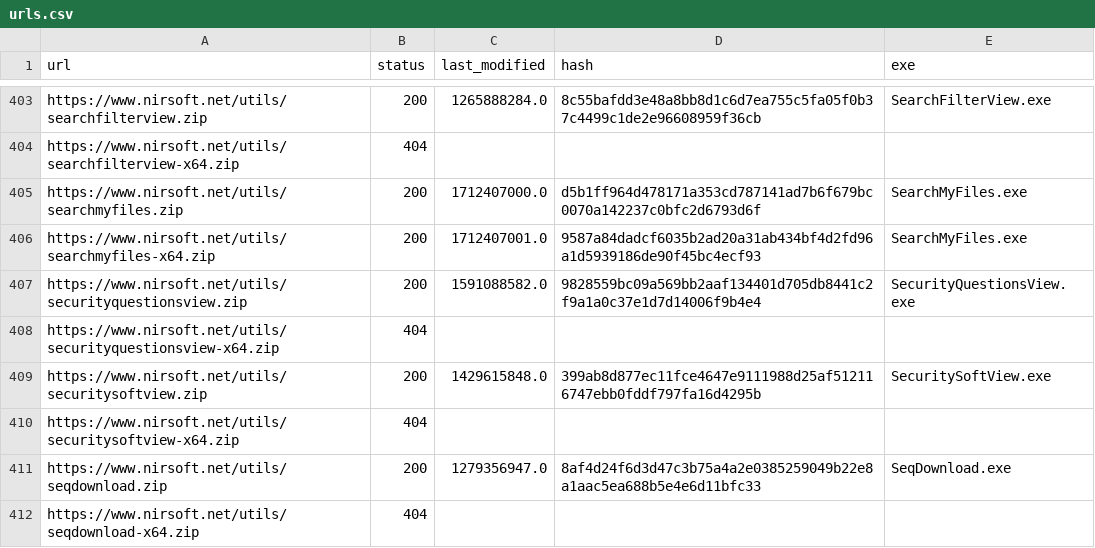
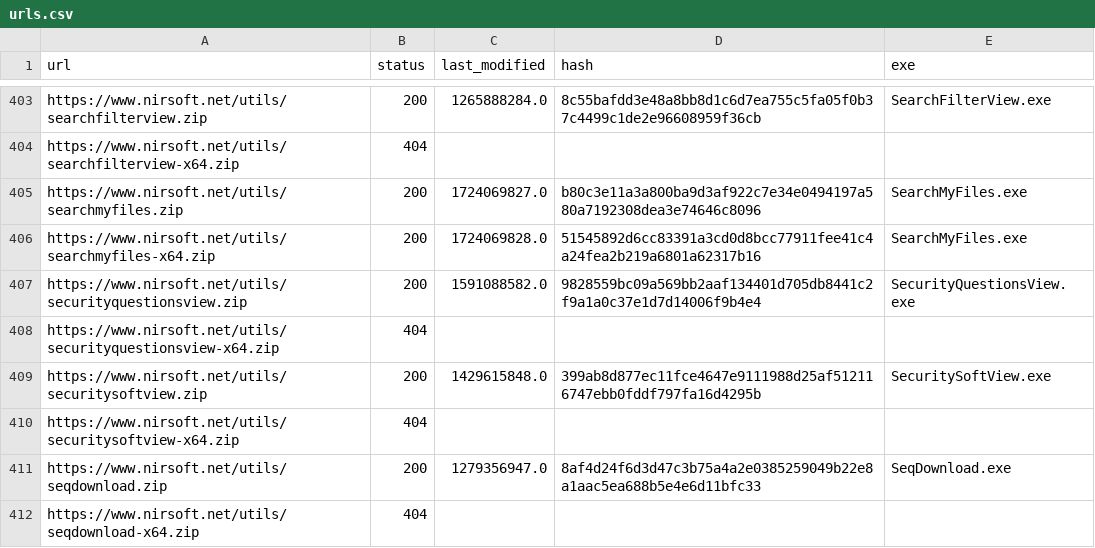
Before and after one commit to ScoopInstaller/Nirsoft, a CSV file: cache/urls.csv, drawn as a sheet; only a part is shown, gaps mark what is left out.

```diff
--- a/cache/urls.csv
+++ b/cache/urls.csv
@@ -404,4 +404,4 @@ https://www.nirsoft.net/utils/searchfilterview.zip,200,1265888284.0,8c55bafdd3e4
 https://www.nirsoft.net/utils/searchfilterview-x64.zip,404,,,
-https://www.nirsoft.net/utils/searchmyfiles.zip,200,1712407000.0,d5b1ff964d478171a353cd787141ad7b6f679bc0070a142237c0bfc2d6793d6f,SearchMyFiles.exe
-https://www.nirsoft.net/utils/searchmyfiles-x64.zip,200,1712407001.0,9587a84dadcf6035b2ad20a31ab434bf4d2fd96a1d5939186de90f45bc4ecf93,SearchMyFiles.exe
+https://www.nirsoft.net/utils/searchmyfiles.zip,200,1724069827.0,b80c3e11a3a800ba9d3af922c7e34e0494197a580a7192308dea3e74646c8096,SearchMyFiles.exe
+https://www.nirsoft.net/utils/searchmyfiles-x64.zip,200,1724069828.0,51545892d6cc83391a3cd0d8bcc77911fee41c4a24fea2b219a6801a62317b16,SearchMyFiles.exe
 https://www.nirsoft.net/utils/securityquestionsview.zip,200,1591088582.0,9828559bc09a569bb2aaf134401d705db8441c2f9a1a0c37e1d7d14006f9b4e4,SecurityQuestionsView.exe
```
